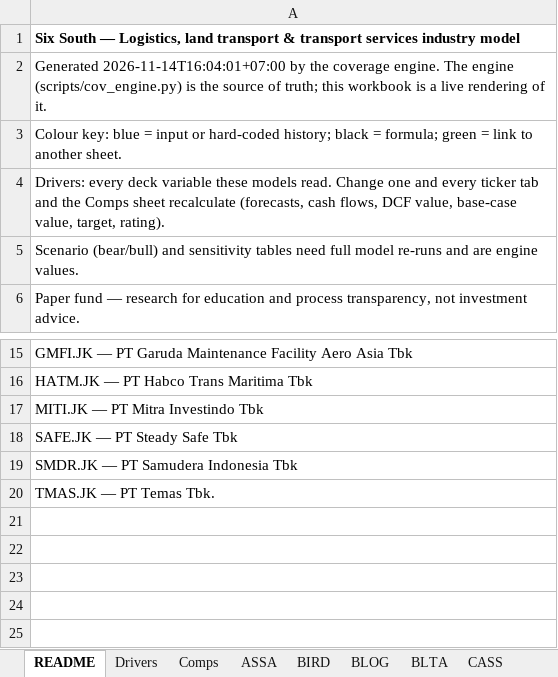
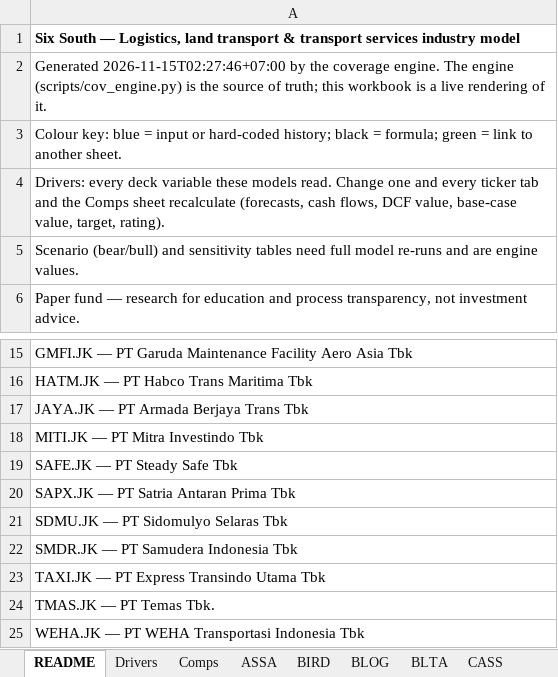
Before and after one commit to snipekick/sixsouth-dashboard, an Excel workbook: models/LOGISTICS_TRANSPORT.xlsx, sheet README, drawn as a sheet; only a part is shown, gaps mark what is left out; values as stored, in another font and other column widths than the file's, no borders; the diff names each change by its address in the sheet, - before the commit and + after, or states it on an @@ line.

```diff
--- a/models/LOGISTICS_TRANSPORT.xlsx (sheet README)
+++ b/models/LOGISTICS_TRANSPORT.xlsx (sheet README)
-A2: Generated 2026-11-14T16:04:01+07:00 by the…
+A2: Generated 2026-11-15T02:27:46+07:00 by the…
+row 17: JAYA.JK — PT Armada Berjaya Trans Tbk
+row 20: SAPX.JK — PT Satria Antaran Prima Tbk
+row 21: SDMU.JK — PT Sidomulyo Selaras Tbk
+row 23: TAXI.JK — PT Express Transindo Utama Tbk
+row 25: WEHA.JK — PT WEHA Transportasi Indonesia Tbk
```
Also changed, not shown: sheet Comps, sheet TMAS, other sheet tabs, 25 other files.
